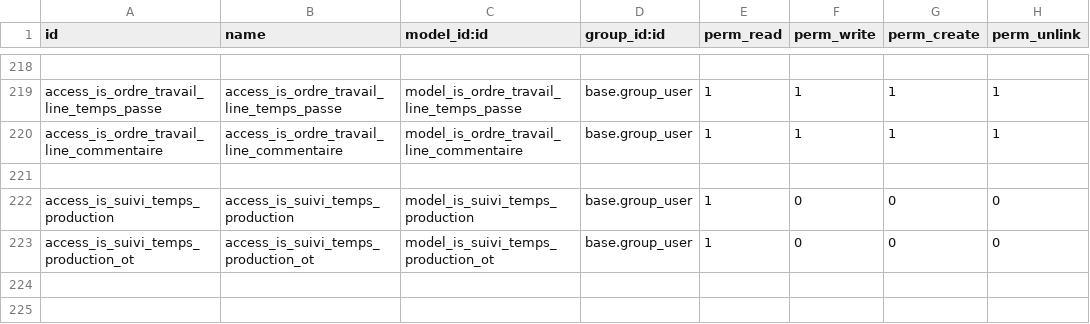
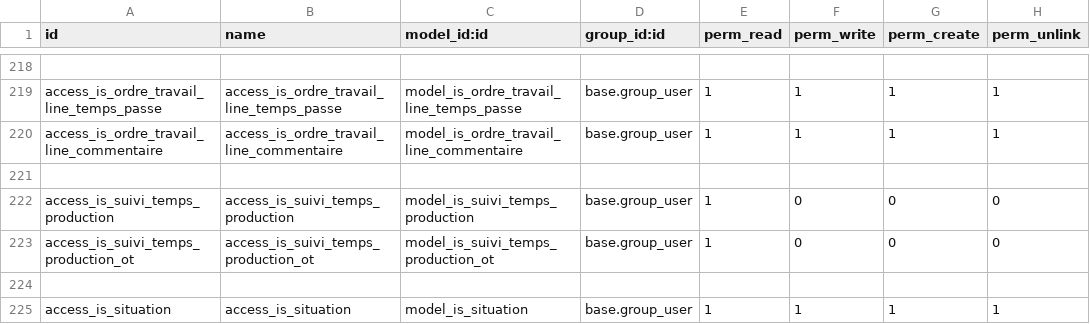
Before and after one commit to tonygalmiche/is_bsa14, a CSV file: security/ir.model.access.csv, drawn as a sheet; only a part is shown, gaps mark what is left out.

```diff
--- a/security/ir.model.access.csv
+++ b/security/ir.model.access.csv
@@ -223 +223,3 @@ access_is_suivi_temps_production,access_is_suivi_temps_production,model_is_suivi
 access_is_suivi_temps_production_ot,access_is_suivi_temps_production_ot,model_is_suivi_temps_production_ot,base.group_user,1,0,0,0
+
+access_is_situation,access_is_situation,model_is_situation,base.group_user,1,1,1,1
```
Also changed, not shown: 8 other files.
